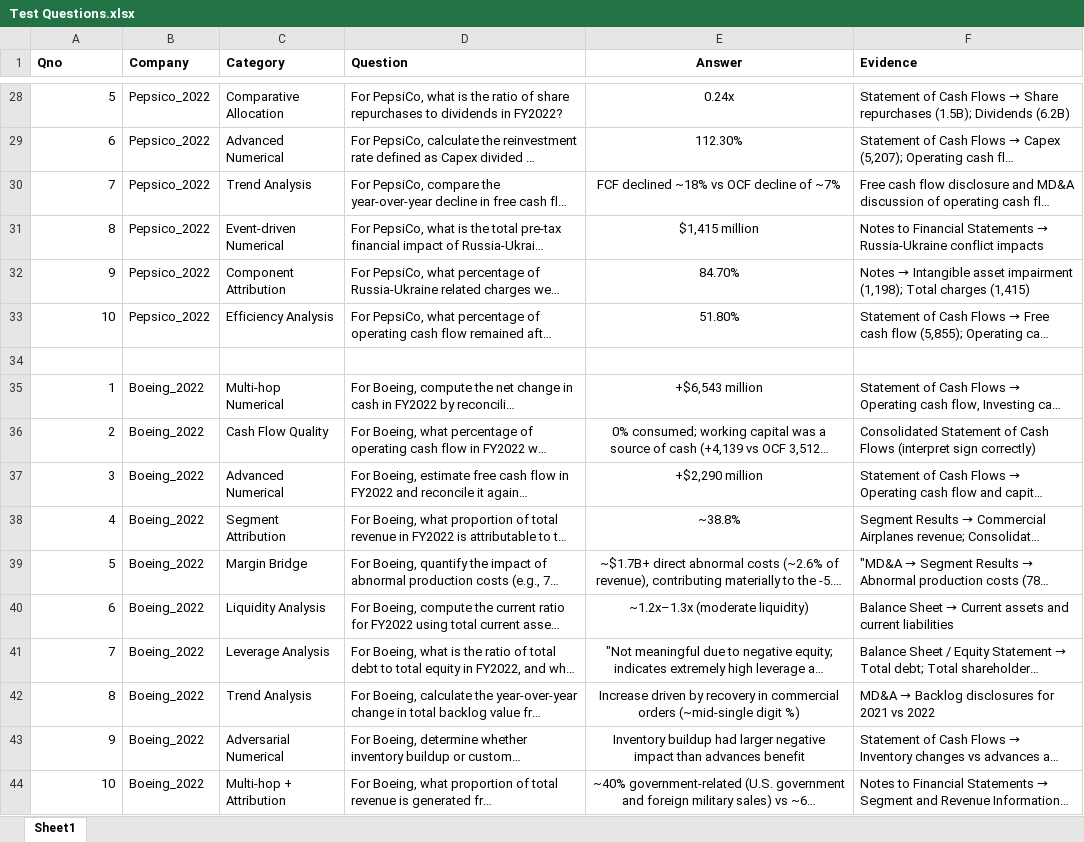
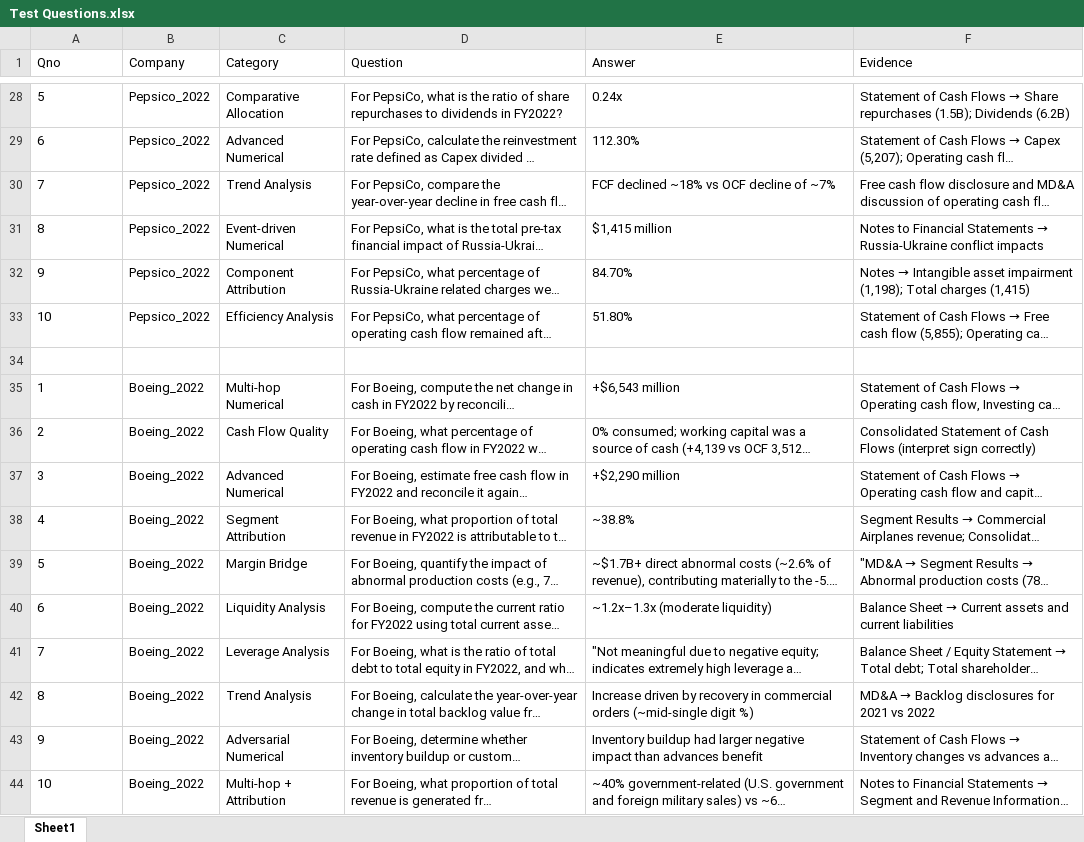
Before and after one commit to Proxy-Pointer/Proxy-Pointer-RAG, an Excel workbook: data/Benchmark/Comprehensive k=5/Test Questions.xlsx, sheet Sheet1, drawn as a sheet; only a part is shown, gaps mark what is left out; long unchanged cells end in …; values as stored, in another font and other column widths than the file's, no borders; the diff covers the shown part only; the diff names each change by its address in the sheet, - before the commit and + after, or states it on an @@ line.

```diff
--- a/data/Benchmark/Comprehensive k=5/Test Questions.xlsx (sheet Sheet1)
+++ b/data/Benchmark/Comprehensive k=5/Test Questions.xlsx (sheet Sheet1)
-A1:F1 bold: on
+A1:F1 bold: off
-E1 alignment: center
+E1 alignment: left
-A28:A33 alignment: right
+A28:A33 alignment: left
-E28:E33 alignment: center
+E28:E33 alignment: left
-A35:A44 alignment: right
+A35:A44 alignment: left
-E35:E44 alignment: center
+E35:E44 alignment: left
```
Also changed, not shown: 9 edited cells and cell formats elsewhere in this sheet, 2 other files.
